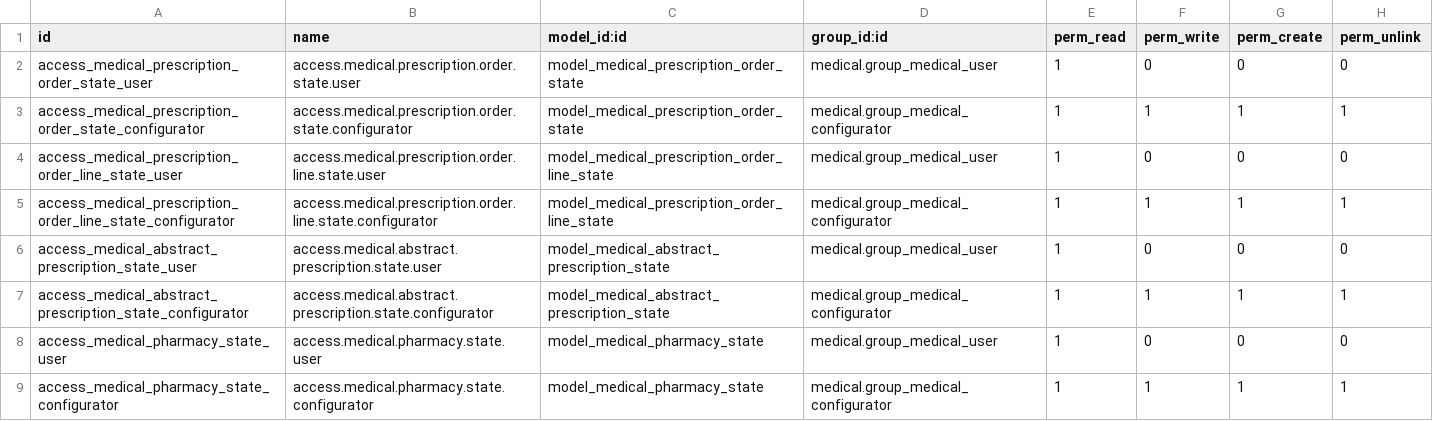
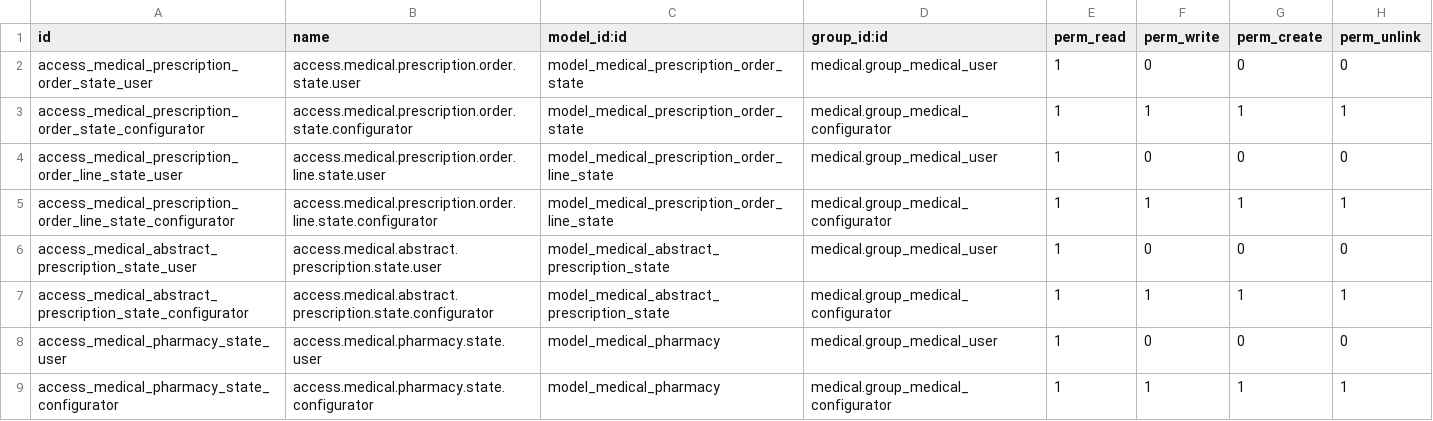
Before and after one commit to OCA/vertical-medical, a CSV file: medical_pharmacy/security/ir.model.access.csv, drawn as a sheet.

Commit message:
Fix model name

```diff
--- a/medical_pharmacy/security/ir.model.access.csv
+++ b/medical_pharmacy/security/ir.model.access.csv
@@ -7,3 +7,3 @@ access_medical_abstract_prescription_state_user,access.medical.abstract.prescrip
 access_medical_abstract_prescription_state_configurator,access.medical.abstract.prescription.state.configurator,model_medical_abstract_prescription_state,medical.group_medical_configurator,1,1,1,1
-access_medical_pharmacy_state_user,access.medical.pharmacy.state.user,model_medical_pharmacy_state,medical.group_medical_user,1,0,0,0
-access_medical_pharmacy_state_configurator,access.medical.pharmacy.state.configurator,model_medical_pharmacy_state,medical.group_medical_configurator,1,1,1,1
+access_medical_pharmacy_state_user,access.medical.pharmacy.state.user,model_medical_pharmacy,medical.group_medical_user,1,0,0,0
+access_medical_pharmacy_state_configurator,access.medical.pharmacy.state.configurator,model_medical_pharmacy,medical.group_medical_configurator,1,1,1,1
```
